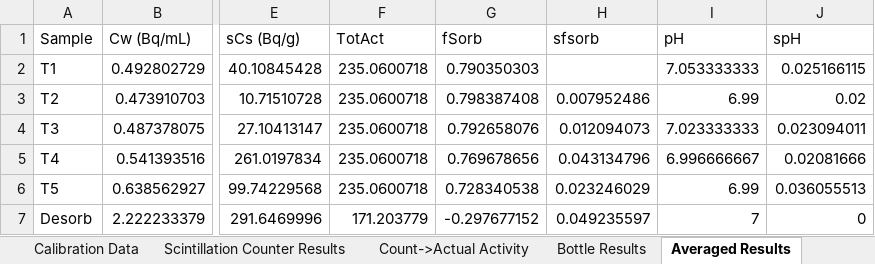
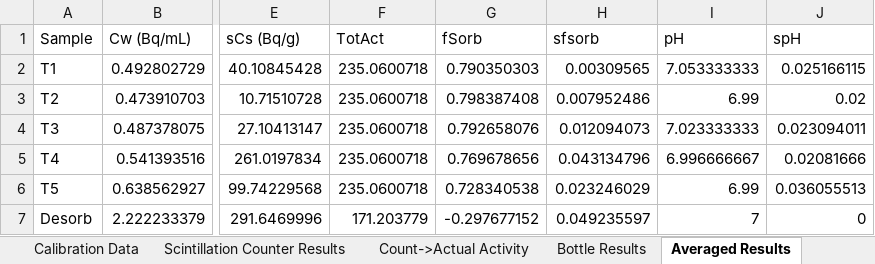
Before and after one commit to machen/RadiumSorption, an Excel workbook: Sorption Experiments/RaMont_pH7/RaMont_pH7_Kinetics_NoScript.xlsx, sheet Averaged Results, drawn as a sheet; only a part is shown, gaps mark what is left out; values as stored, in another font and other column widths than the file's, no borders; charts and pictures not drawn; the diff names each change by its address in the sheet, - before the commit and + after, or states it on an @@ line.

Commit message:
Organizing figures and tables for draft

```diff
--- a/Sorption Experiments/RaMont_pH7/RaMont_pH7_Kinetics_NoScript.xlsx (sheet Averaged Results)
+++ b/Sorption Experiments/RaMont_pH7/RaMont_pH7_Kinetics_NoScript.xlsx (sheet Averaged Results)
-H2 (sfsorb): (empty)
+H2 (sfsorb): 0.00309565
```
Also changed, not shown: charts or pictures, 17 other files.
